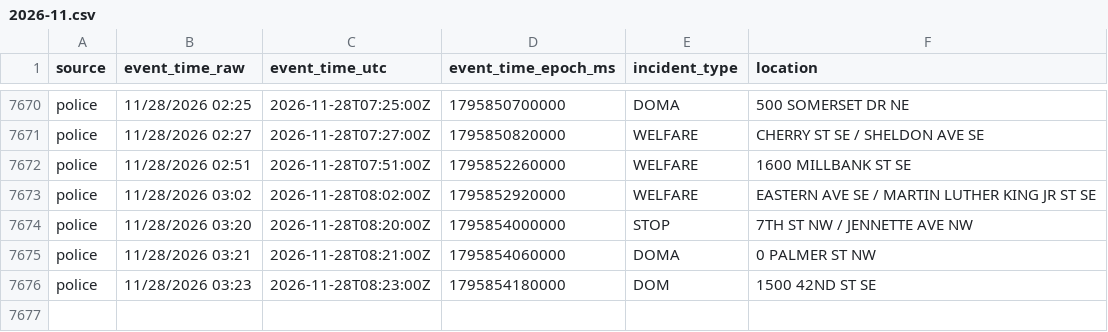
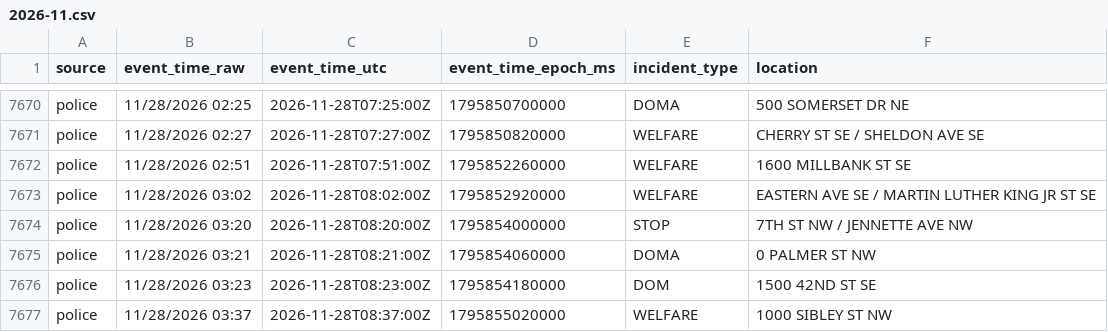
Before and after one commit to Cantica-Systems/kent-co-mi-dispatch, a CSV file: data/grcity/2026-11.csv, drawn as a sheet; only a part is shown, gaps mark what is left out.

```diff
--- a/data/grcity/2026-11.csv
+++ b/data/grcity/2026-11.csv
@@ -7676 +7676,2 @@ police,11/28/2026 03:21,2026-11-28T08:21:00Z,1795854060000,DOMA,0 PALMER ST NW
 police,11/28/2026 03:23,2026-11-28T08:23:00Z,1795854180000,DOM,1500 42ND ST SE
+police,11/28/2026 03:37,2026-11-28T08:37:00Z,1795855020000,WELFARE,1000 SIBLEY ST NW
```
Also changed, not shown: 3 other files.
